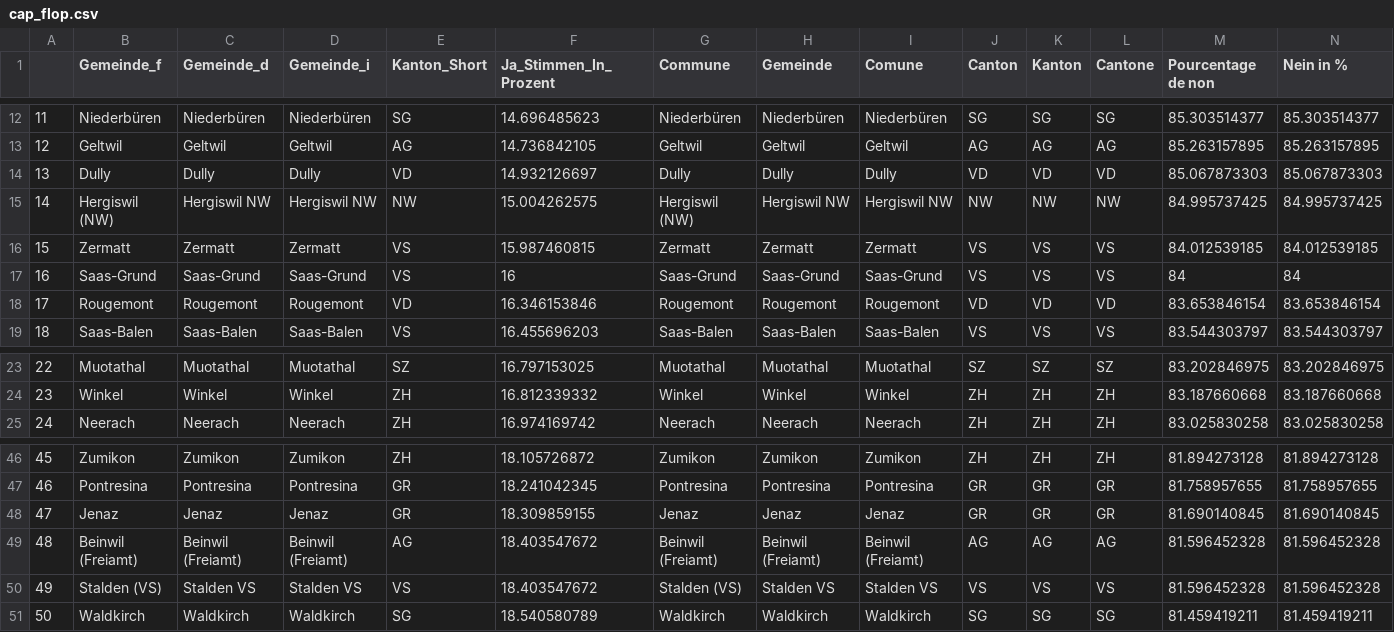
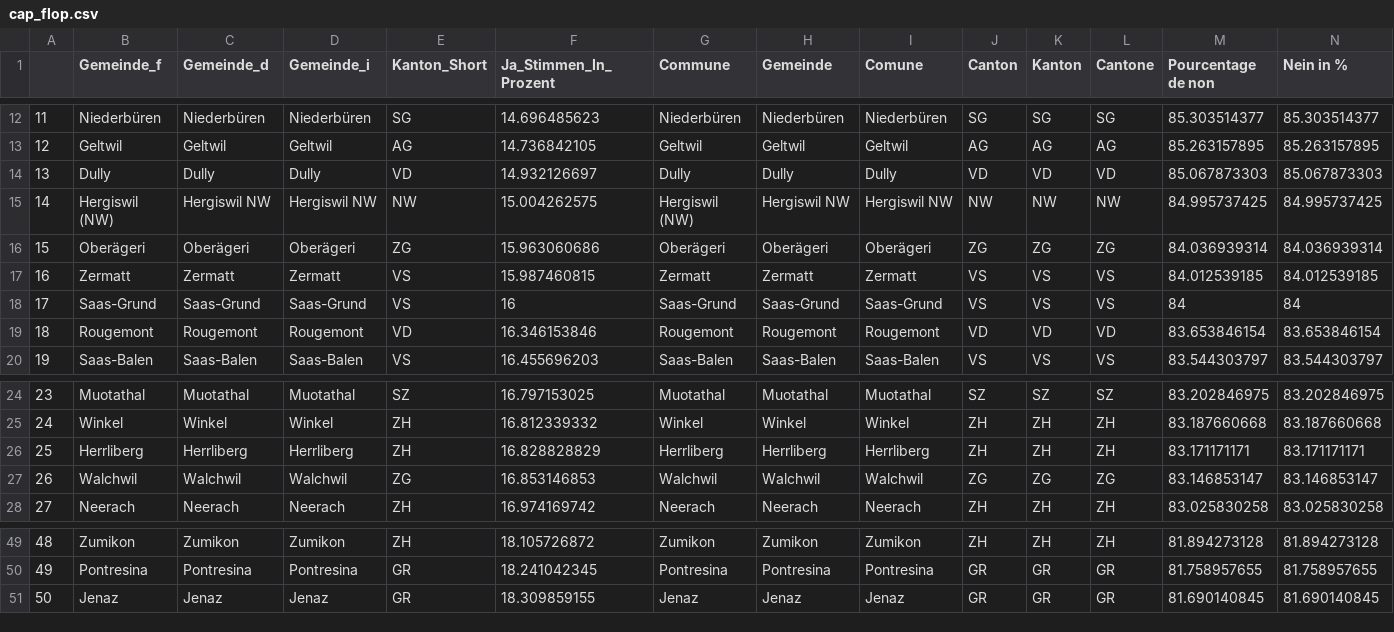
Before and after one commit to awp-finanznachrichten/lena_september2021, a CSV file: Tableaux/cap_flop.csv, drawn as a sheet; only a part is shown, gaps mark what is left out; removed rows and columns are numbered as before the commit, all else as after; rows hold the shown columns only; the diff names each change by its address in the sheet, - before the commit and + after, or states it on an @@ line.

```diff
--- a/Tableaux/cap_flop.csv
+++ b/Tableaux/cap_flop.csv
+row 16: 15 | Oberägeri | Oberägeri | Oberägeri | ZG | 15.963060686 | Oberägeri | Oberägeri | Oberägeri | ZG | ZG | ZG | 84.036939314 | 84.036939314
@@ column A renumbered between rows 17 and 51 @@
+row 26: 25 | Herrliberg | Herrliberg | Herrliberg | ZH | 16.828828829 | Herrliberg | Herrliberg | Herrliberg | ZH | ZH | ZH | 83.171171171 | 83.171171171
+row 27: 26 | Walchwil | Walchwil | Walchwil | ZG | 16.853146853 | Walchwil | Walchwil | Walchwil | ZG | ZG | ZG | 83.146853147 | 83.146853147
-row 49: 48 | Beinwil (Freiamt) | Beinwil (Freiamt) | Beinwil (Freiamt) | AG | 18.403547672 | Beinwil (Freiamt) | Beinwil (Freiamt) | Beinwil (Freiamt) | AG | AG | AG | 81.596452328 | 81.596452328
-row 50: 49 | Stalden (VS) | Stalden VS | Stalden VS | VS | 18.403547672 | Stalden (VS) | Stalden VS | Stalden VS | VS | VS | VS | 81.596452328 | 81.596452328
-row 51: 50 | Waldkirch | Waldkirch | Waldkirch | SG | 18.540580789 | Waldkirch | Waldkirch | Waldkirch | SG | SG | SG | 81.459419211 | 81.459419211
```
Also changed, not shown: Tableaux/cap_top.csv, Tableaux/mar_flop.csv.
